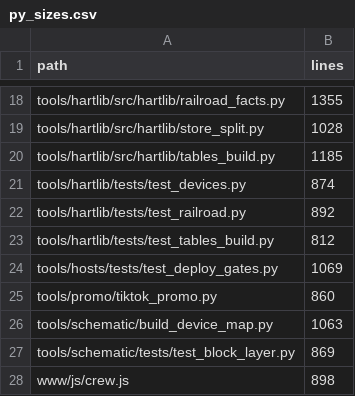
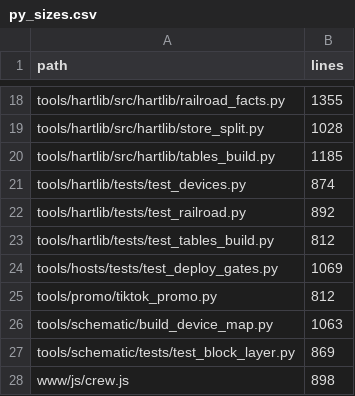
Before and after one commit to lnevo/hart, a CSV file: tools/audit/py_sizes.csv, drawn as a sheet; only a part is shown, gaps mark what is left out.

```diff
--- a/tools/audit/py_sizes.csv
+++ b/tools/audit/py_sizes.csv
@@ -24,3 +24,3 @@ tools/hartlib/tests/test_tables_build.py,812
 tools/hosts/tests/test_deploy_gates.py,1069
-tools/promo/tiktok_promo.py,860
+tools/promo/tiktok_promo.py,812
 tools/schematic/build_device_map.py,1063
```
Also changed, not shown: 15 other files.
